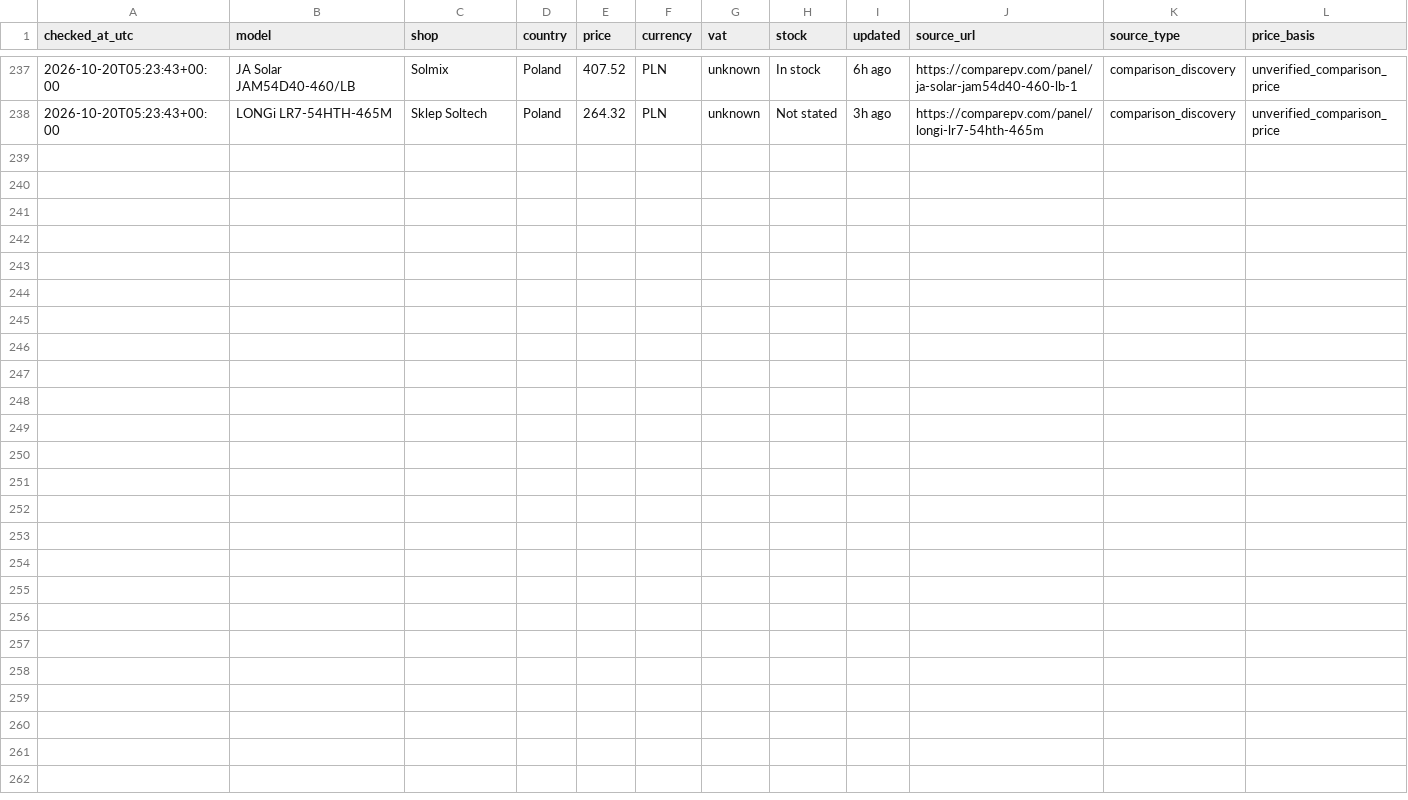
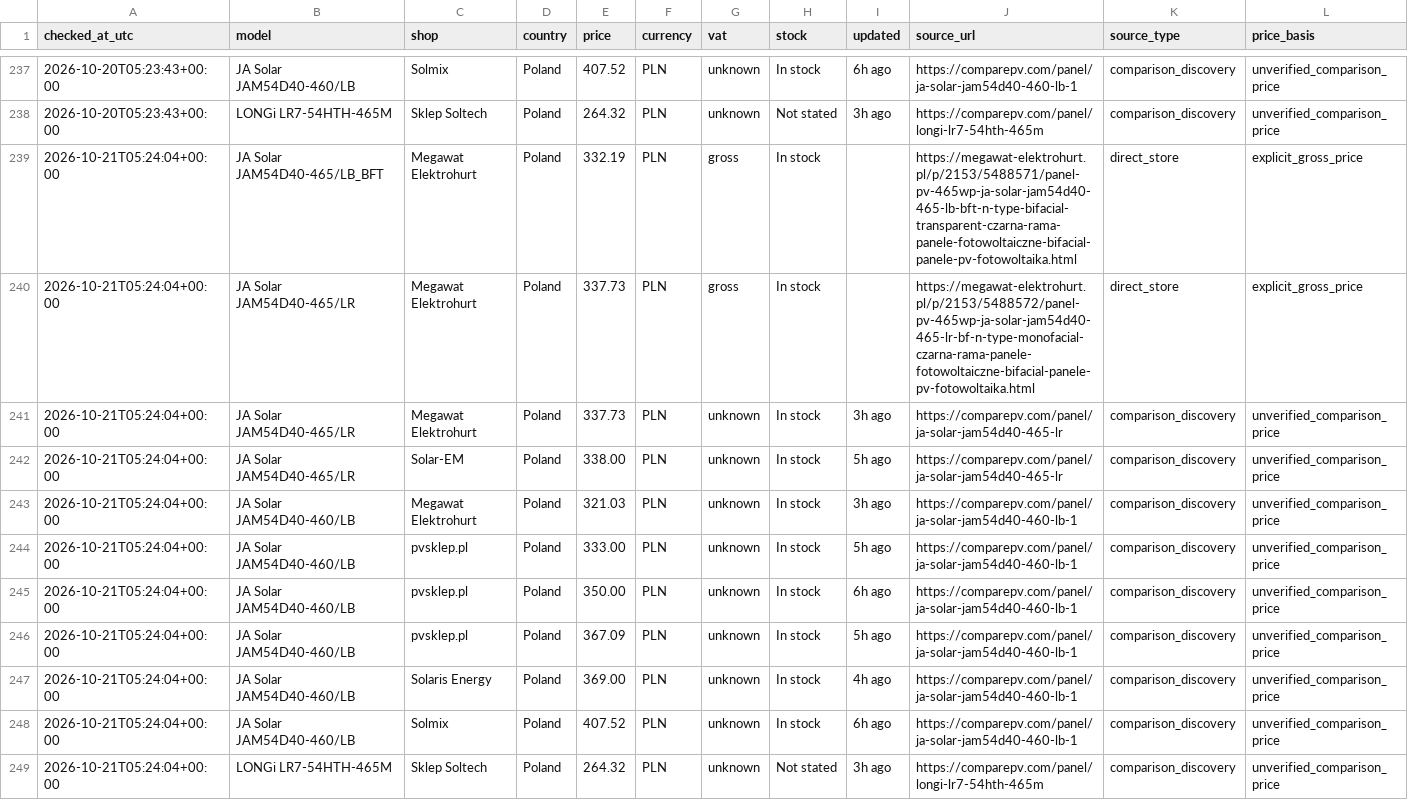
Before and after one commit to blotunga-prog/pv-price-monitor, a CSV file: data/price_history.csv, drawn as a sheet; only a part is shown, gaps mark what is left out; rows hold the shown columns only; the diff names each change by its address in the sheet, - before the commit and + after, or states it on an @@ line.

```diff
--- a/data/price_history.csv
+++ b/data/price_history.csv
+row 239: 2026-10-21T05:24:04+00:00 | JA Solar JAM54D40-465/LB_BFT | Megawat Elektrohurt | Poland | 332.19 | PLN | gross | In stock |  | https://megawat-elektrohurt.pl/p/2153/5488571/panel-pv-465wp-ja-solar-jam54d40-465-lb-bft-n-type-bifacial-transparent-czarna-rama-panele-fotowoltaiczne-bifacial-panele-pv-fotowoltaika.html | direct_store | explicit_gross_price
+row 240: 2026-10-21T05:24:04+00:00 | JA Solar JAM54D40-465/LR | Megawat Elektrohurt | Poland | 337.73 | PLN | gross | In stock |  | https://megawat-elektrohurt.pl/p/2153/5488572/panel-pv-465wp-ja-solar-jam54d40-465-lr-bf-n-type-monofacial-czarna-rama-panele-fotowoltaiczne-bifacial-panele-pv-fotowoltaika.html | direct_store | explicit_gross_price
+row 241: 2026-10-21T05:24:04+00:00 | JA Solar JAM54D40-465/LR | Megawat Elektrohurt | Poland | 337.73 | PLN | unknown | In stock | 3h ago | https://comparepv.com/panel/ja-solar-jam54d40-465-lr | comparison_discovery | unverified_comparison_price
+row 242: 2026-10-21T05:24:04+00:00 | JA Solar JAM54D40-465/LR | Solar-EM | Poland | 338.00 | PLN | unknown | In stock | 5h ago | https://comparepv.com/panel/ja-solar-jam54d40-465-lr | comparison_discovery | unverified_comparison_price
+row 243: 2026-10-21T05:24:04+00:00 | JA Solar JAM54D40-460/LB | Megawat Elektrohurt | Poland | 321.03 | PLN | unknown | In stock | 3h ago | https://comparepv.com/panel/ja-solar-jam54d40-460-lb-1 | comparison_discovery | unverified_comparison_price
+row 244: 2026-10-21T05:24:04+00:00 | JA Solar JAM54D40-460/LB | pvsklep.pl | Poland | 333.00 | PLN | unknown | In stock | 5h ago | https://comparepv.com/panel/ja-solar-jam54d40-460-lb-1 | comparison_discovery | unverified_comparison_price
+row 245: 2026-10-21T05:24:04+00:00 | JA Solar JAM54D40-460/LB | pvsklep.pl | Poland | 350.00 | PLN | unknown | In stock | 6h ago | https://comparepv.com/panel/ja-solar-jam54d40-460-lb-1 | comparison_discovery | unverified_comparison_price
+row 246: 2026-10-21T05:24:04+00:00 | JA Solar JAM54D40-460/LB | pvsklep.pl | Poland | 367.09 | PLN | unknown | In stock | 5h ago | https://comparepv.com/panel/ja-solar-jam54d40-460-lb-1 | comparison_discovery | unverified_comparison_price
+row 247: 2026-10-21T05:24:04+00:00 | JA Solar JAM54D40-460/LB | Solaris Energy | Poland | 369.00 | PLN | unknown | In stock | 4h ago | https://comparepv.com/panel/ja-solar-jam54d40-460-lb-1 | comparison_discovery | unverified_comparison_price
+row 248: 2026-10-21T05:24:04+00:00 | JA Solar JAM54D40-460/LB | Solmix | Poland | 407.52 | PLN | unknown | In stock | 6h ago | https://comparepv.com/panel/ja-solar-jam54d40-460-lb-1 | comparison_discovery | unverified_comparison_price
+row 249: 2026-10-21T05:24:04+00:00 | LONGi LR7-54HTH-465M | Sklep Soltech | Poland | 264.32 | PLN | unknown | Not stated | 3h ago | https://comparepv.com/panel/longi-lr7-54hth-465m | comparison_discovery | unverified_comparison_price
```
Also changed, not shown: data/prices.csv.
